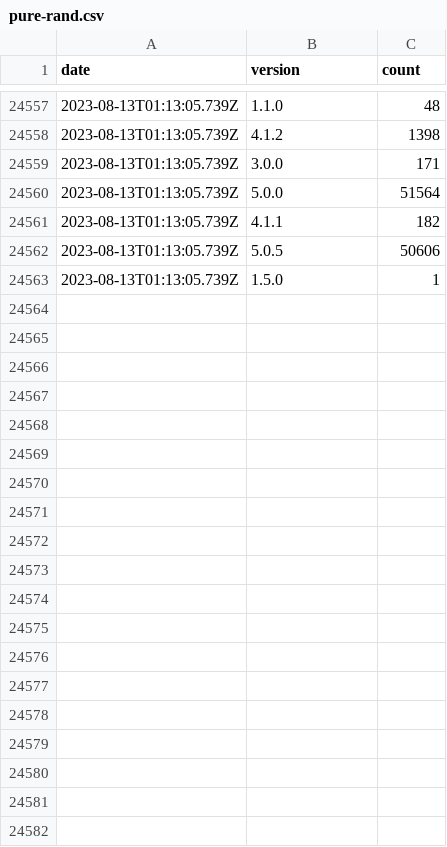
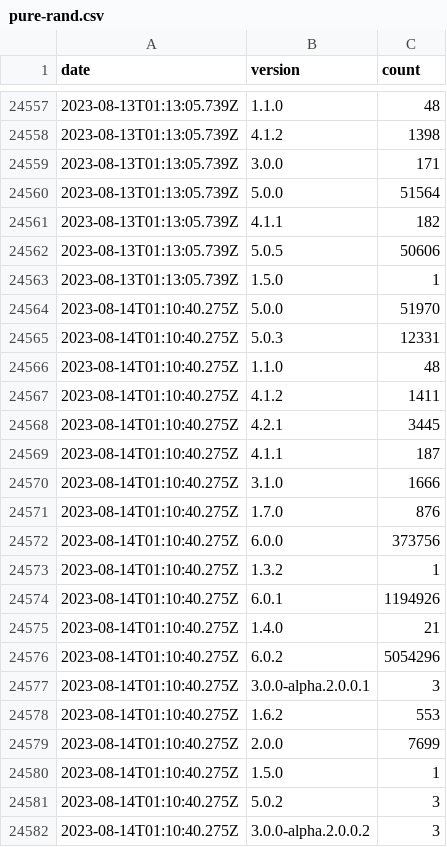
Before and after one commit to dubzzz/npm-counter-history, a CSV file: pure-rand.csv, drawn as a sheet; only a part is shown, gaps mark what is left out; the diff covers the shown part only.

```diff
--- a/pure-rand.csv
+++ b/pure-rand.csv
@@ -24563 +24563,20 @@ date,version,count
 2023-08-13T01:13:05.739Z,1.5.0,1
+2023-08-14T01:10:40.275Z,5.0.0,51970
+2023-08-14T01:10:40.275Z,5.0.3,12331
+2023-08-14T01:10:40.275Z,1.1.0,48
+2023-08-14T01:10:40.275Z,4.1.2,1411
+2023-08-14T01:10:40.275Z,4.2.1,3445
+2023-08-14T01:10:40.275Z,4.1.1,187
+2023-08-14T01:10:40.275Z,3.1.0,1666
+2023-08-14T01:10:40.275Z,1.7.0,876
+2023-08-14T01:10:40.275Z,6.0.0,373756
+2023-08-14T01:10:40.275Z,1.3.2,1
+2023-08-14T01:10:40.275Z,6.0.1,1194926
+2023-08-14T01:10:40.275Z,1.4.0,21
+2023-08-14T01:10:40.275Z,6.0.2,5054296
+2023-08-14T01:10:40.275Z,3.0.0-alpha.2.0.0.1,3
+2023-08-14T01:10:40.275Z,1.6.2,553
+2023-08-14T01:10:40.275Z,2.0.0,7699
+2023-08-14T01:10:40.275Z,1.5.0,1
+2023-08-14T01:10:40.275Z,5.0.2,3
+2023-08-14T01:10:40.275Z,3.0.0-alpha.2.0.0.2,3
```
Also changed, not shown: 11 added rows elsewhere in this file, @fast-check--ava.csv, @fast-check--jest.csv, 8 other files.
